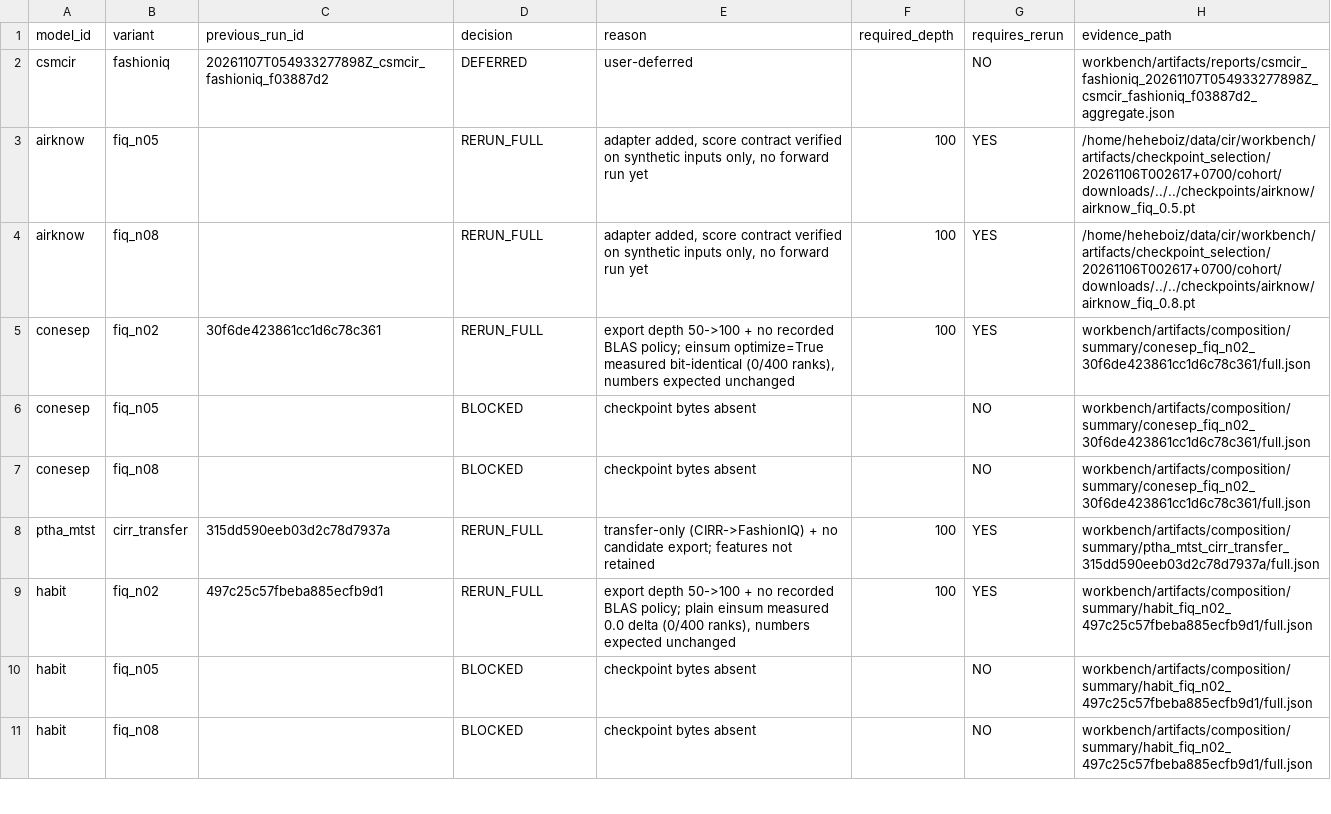
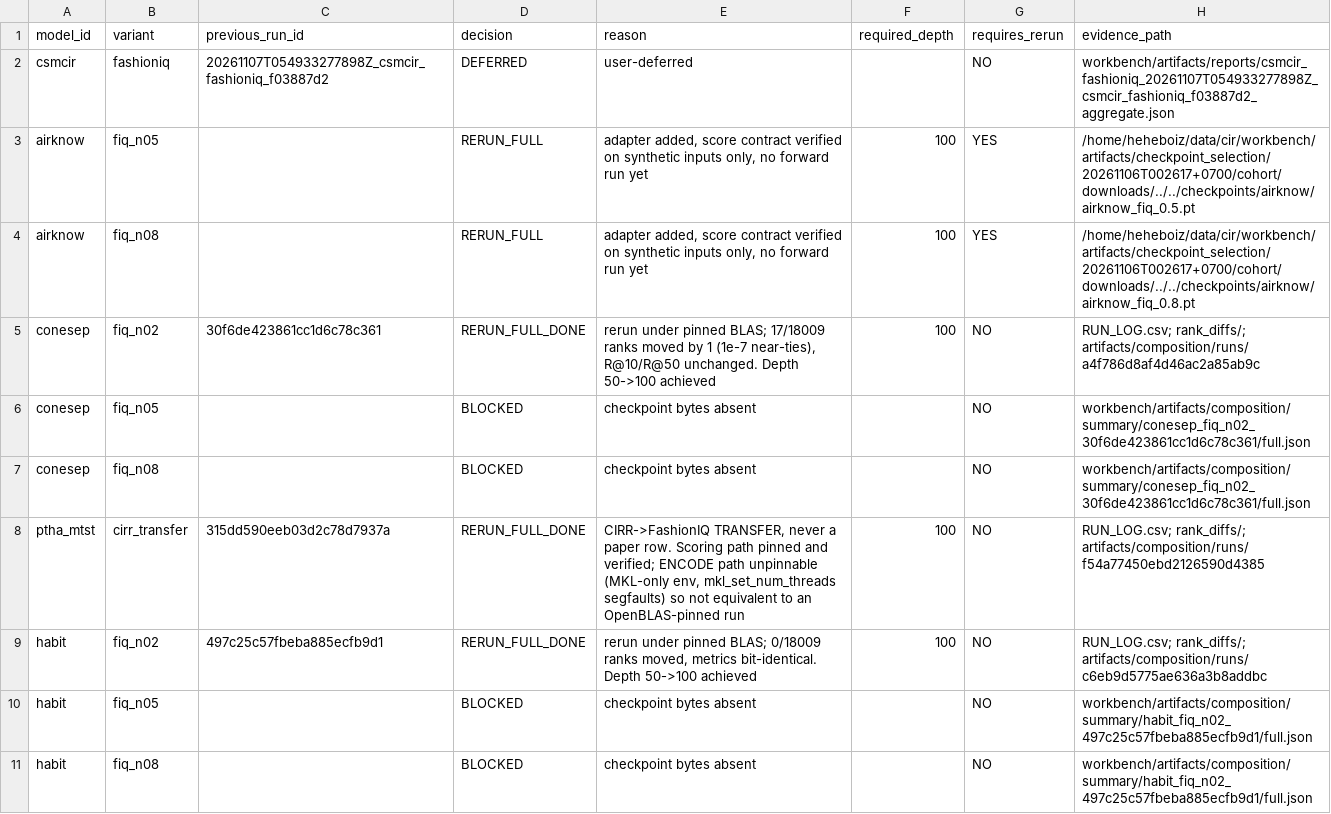
Before and after one commit to Le-Minh-Nhut/cir, a CSV file: workbench/docs/reviews/20261109-clean-rerun/RERUN_DECISIONS.csv, drawn as a sheet; only a part is shown; the diff covers the shown part only.

Commit message:
Reconcile the release documents with the measured sweep and rerun results
Three documents described the same tree three different ways. All three now say
what the artifacts say.

G3 (FINAL_REPORT.vi.md) claimed 'no published artifact carries v2' while the
same file's section 6 listed eight runs recording identity_schema_version=2 and
GATE_RESULTS.json had already been corrected. The cell now states both halves -
the code path and the eight published runs - with the honest caveat that
_record_effective_blas_pin still never reaches the identity payload, so an
artifact proves capability plus the requested value, not the per-call readback.

G11 was FAIL with reject_reason 'TESTED_SOURCE_SHA is 80842661' at 03:51, while
the verdict and handoff named 2a832bc and the guard reported 8 passed. That was
record lag, closed by measurement rather than by editing the guard: recomputed
to PASS with the sweep log, its counts (2510/21/47 = 2578, exit 1, 3415.28 s),
the post-advance guard result, and a build re-run this round (exit 0, reproducing
the exact served asset index-9MwV5MAk.js). The entry states plainly that PASS
does not mean the suite is green: 21 failures are recorded, 18 retained and 3
drift fixed test-only in 3d576bf.

MODEL_MATRIX.csv and RERUN_DECISIONS.csv still described the pre-rerun state:
encoder pointed at 6a528e87 with candidate_topk=false and a blocker citing the
superseded 400-query measurement, and twelve rows said RERUN_FULL/YES, telling a
reader to re-run eight models that already have artifacts. Both regenerated from
RUN_LOG.csv, the source of truth. MODEL_MATRIX gains previous_run_id immediately
after variant so the old id is preserved; RERUN_DECISIONS already had that
column. Ten rows are now RERUN_FULL_DONE / requires_rerun=NO / depth 100
achieved, with blockers restating the residual fact instead of the task.

Section 8 no longer hard-codes a commit table it cannot fill: a tracked file
cannot name the commit that contains it, the same circularity
FINAL_PC_RELEASE_VERDICT.md handles with FINAL_HEAD_SHA. It points at git log
and lists the round's milestones as descriptions.

Docs-only: workbench/docs/** is excluded from the guard's production-tree
predicate, so TESTED_SOURCE_SHA 2a832bc still names the measured tree. Verified,
not assumed: test_handoff_commands.py 8 passed, all 13 gate states cross-checked
against the report table with no mismatch.

```diff
--- a/workbench/docs/reviews/20261109-clean-rerun/RERUN_DECISIONS.csv
+++ b/workbench/docs/reviews/20261109-clean-rerun/RERUN_DECISIONS.csv
@@ -4,7 +4,7 @@ airknow,fiq_n05,,RERUN_FULL,"adapter added, score contract verified on synthetic
 airknow,fiq_n08,,RERUN_FULL,"adapter added, score contract verified on synthetic inputs only, no forward run yet",100,YES,/home/heheboiz/data/cir/workbench/artifacts/checkpoint_selection/20261106T002617+0700/cohort/downloads/../../checkpoints/airknow/airknow_fiq_0.8.pt
-conesep,fiq_n02,30f6de423861cc1d6c78c361,RERUN_FULL,"export depth 50->100 + no recorded BLAS policy; einsum optimize=True measured bit-identical (0/400 ranks), numbers expected unchanged",100,YES,workbench/artifacts/composition/summary/conesep_fiq_n02_30f6de423861cc1d6c78c361/full.json
+conesep,fiq_n02,30f6de423861cc1d6c78c361,RERUN_FULL_DONE,"rerun under pinned BLAS; 17/18009 ranks moved by 1 (1e-7 near-ties), R@10/R@50 unchanged. Depth 50->100 achieved",100,NO,RUN_LOG.csv; rank_diffs/; artifacts/composition/runs/a4f786d8af4d46ac2a85ab9c
 conesep,fiq_n05,,BLOCKED,checkpoint bytes absent,,NO,workbench/artifacts/composition/summary/conesep_fiq_n02_30f6de423861cc1d6c78c361/full.json
 conesep,fiq_n08,,BLOCKED,checkpoint bytes absent,,NO,workbench/artifacts/composition/summary/conesep_fiq_n02_30f6de423861cc1d6c78c361/full.json
-ptha_mtst,cirr_transfer,315dd590eeb03d2c78d7937a,RERUN_FULL,transfer-only (CIRR->FashionIQ) + no candidate export; features not retained,100,YES,workbench/artifacts/composition/summary/ptha_mtst_cirr_transfer_315dd590eeb03d2c78d7937a/full.json
-habit,fiq_n02,497c25c57fbeba885ecfb9d1,RERUN_FULL,"export depth 50->100 + no recorded BLAS policy; plain einsum measured 0.0 delta (0/400 ranks), numbers expected unchanged",100,YES,workbench/artifacts/composition/summary/habit_fiq_n02_497c25c57fbeba885ecfb9d1/full.json
+ptha_mtst,cirr_transfer,315dd590eeb03d2c78d7937a,RERUN_FULL_DONE,"CIRR->FashionIQ TRANSFER, never a paper row. Scoring path pinned and verified; ENCODE path unpinnable (MKL-only env, mkl_set_num_threads segfaults) so not equivalent to an OpenBLAS-pinned run",100,NO,RUN_LOG.csv; rank_diffs/; artifacts/composition/runs/f54a77450ebd2126590d4385
+habit,fiq_n02,497c25c57fbeba885ecfb9d1,RERUN_FULL_DONE,"rerun under pinned BLAS; 0/18009 ranks moved, metrics bit-identical. Depth 50->100 achieved",100,NO,RUN_LOG.csv; rank_diffs/; artifacts/composition/runs/c6eb9d5775ae636a3b8addbc
 habit,fiq_n05,,BLOCKED,checkpoint bytes absent,,NO,workbench/artifacts/composition/summary/habit_fiq_n02_497c25c57fbeba885ecfb9d1/full.json
```
Also changed, not shown: 28 edited cells elsewhere in this file, workbench/docs/reviews/20261109-clean-rerun/MODEL_MATRIX.csv, 3 other files.
